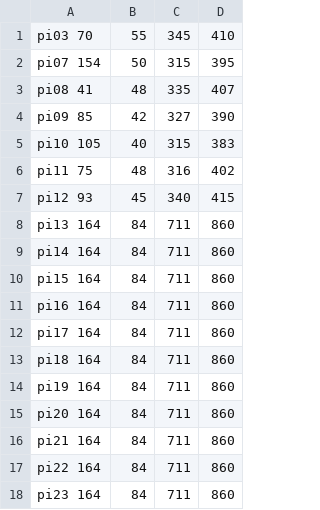
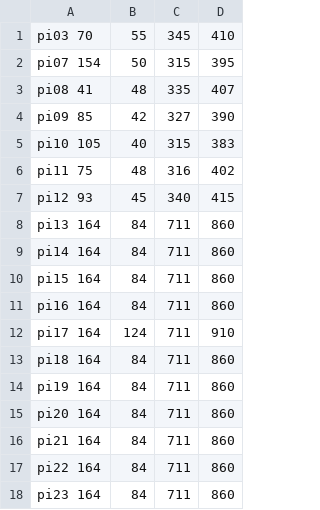
Before and after one commit to LaskowskiLab/FishTrack, a TSV file: src/crop_dict.22.09.01.tsv, drawn as a sheet.

Commit message:
changes to crop dicts for camera changes

```diff
--- a/src/crop_dict.22.09.01.tsv
+++ b/src/crop_dict.22.09.01.tsv
@@ -11,3 +11,3 @@ pi15    164,84,711,860
 pi16    164,84,711,860
-pi17    164,84,711,860
+pi17    164,124,711,910
 pi18    164,84,711,860
```
